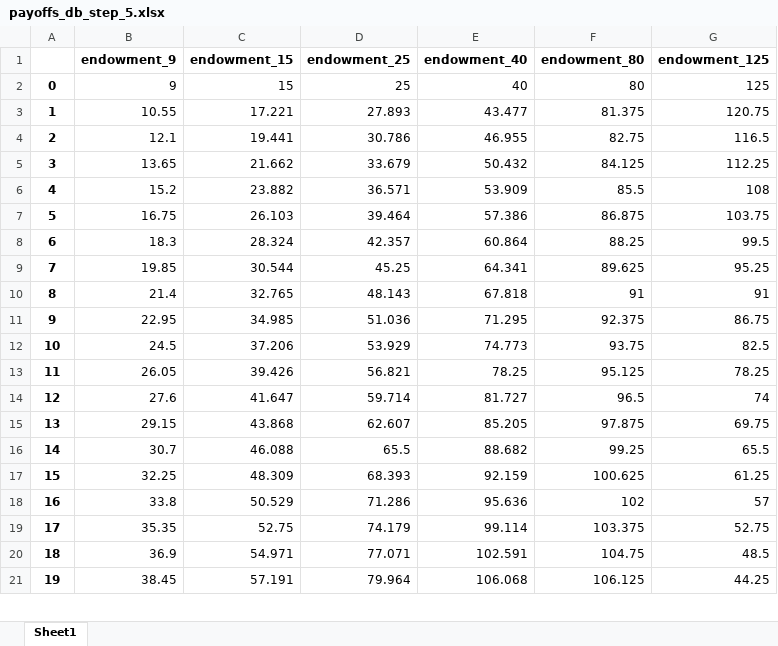
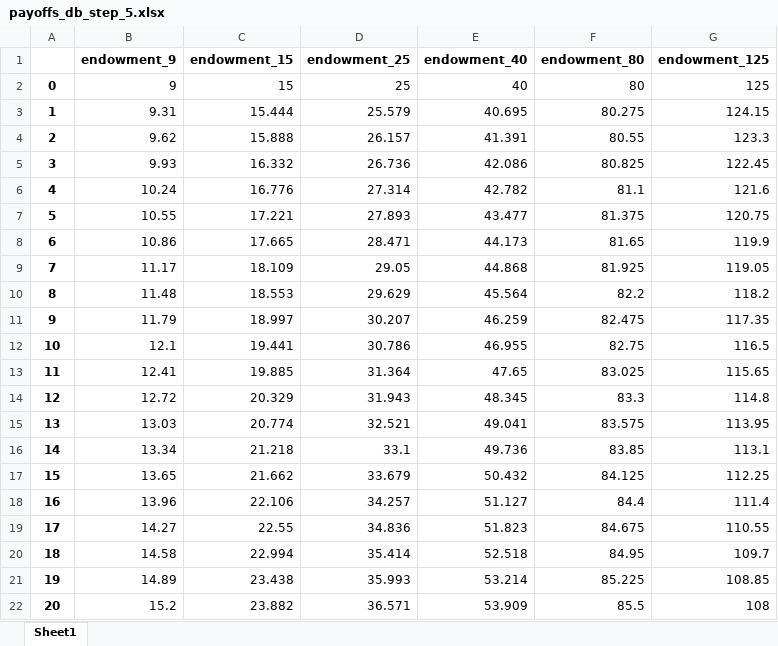
Before and after one commit to kmlv/MoneyPolitics, an Excel workbook: progressivity_pres/payoffs_db_step_5.xlsx, sheet Sheet1, drawn as a sheet; only a part is shown; the shorter side is filled out with more unchanged rows; values as stored, in another font and other column widths than the file's, no borders; addresses are those after the commit; the diff covers the shown part only; the diff names each change by its address in the sheet, - before the commit and + after, or states it on an @@ line.

```diff
--- a/progressivity_pres/payoffs_db_step_5.xlsx (sheet Sheet1)
+++ b/progressivity_pres/payoffs_db_step_5.xlsx (sheet Sheet1)
+row 3: 1 | 9.31 | 15.444 | 25.579 | 40.695 | 80.275 | 124.15
+row 4: 2 | 9.62 | 15.888 | 26.157 | 41.391 | 80.55 | 123.3
+row 5: 3 | 9.93 | 16.332 | 26.736 | 42.086 | 80.825 | 122.45
+row 6: 4 | 10.24 | 16.776 | 27.314 | 42.782 | 81.1 | 121.6
@@ column A renumbered from row 7 down @@
+row 8: 6 | 10.86 | 17.665 | 28.471 | 44.173 | 81.65 | 119.9
+row 9: 7 | 11.17 | 18.109 | 29.05 | 44.868 | 81.925 | 119.05
+row 10: 8 | 11.48 | 18.553 | 29.629 | 45.564 | 82.2 | 118.2
+row 11: 9 | 11.79 | 18.997 | 30.207 | 46.259 | 82.475 | 117.35
+row 13: 11 | 12.41 | 19.885 | 31.364 | 47.65 | 83.025 | 115.65
+row 14: 12 | 12.72 | 20.329 | 31.943 | 48.345 | 83.3 | 114.8
+row 15: 13 | 13.03 | 20.774 | 32.521 | 49.041 | 83.575 | 113.95
+row 16: 14 | 13.34 | 21.218 | 33.1 | 49.736 | 83.85 | 113.1
+row 18: 16 | 13.96 | 22.106 | 34.257 | 51.127 | 84.4 | 111.4
+row 19: 17 | 14.27 | 22.55 | 34.836 | 51.823 | 84.675 | 110.55
+row 20: 18 | 14.58 | 22.994 | 35.414 | 52.518 | 84.95 | 109.7
+row 21: 19 | 14.89 | 23.438 | 35.993 | 53.214 | 85.225 | 108.85
```
Also changed, not shown: 64 added rows elsewhere in this sheet, progressivity_pres/payoffs_table.xlsx, 5 other files.
